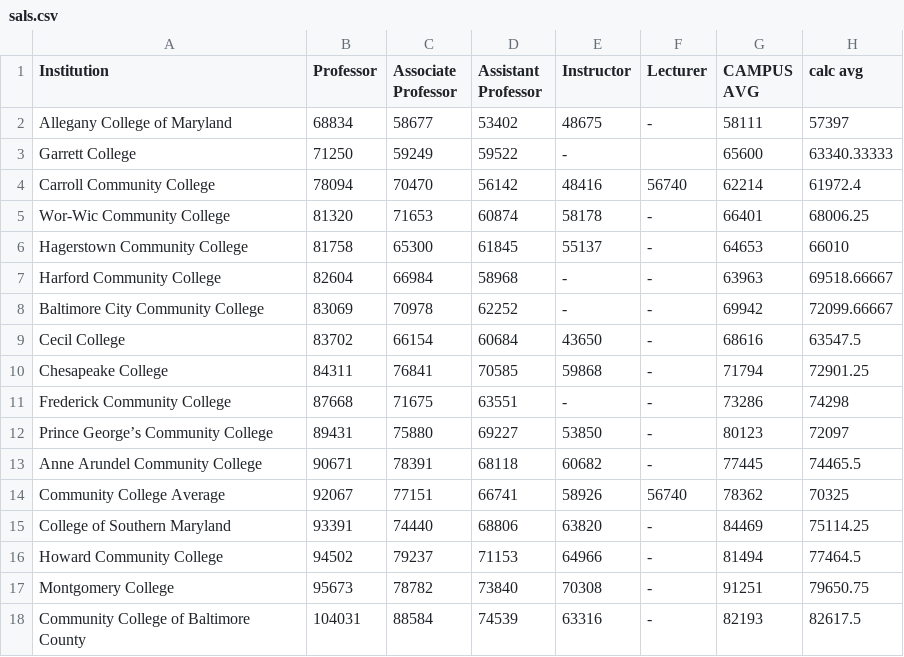
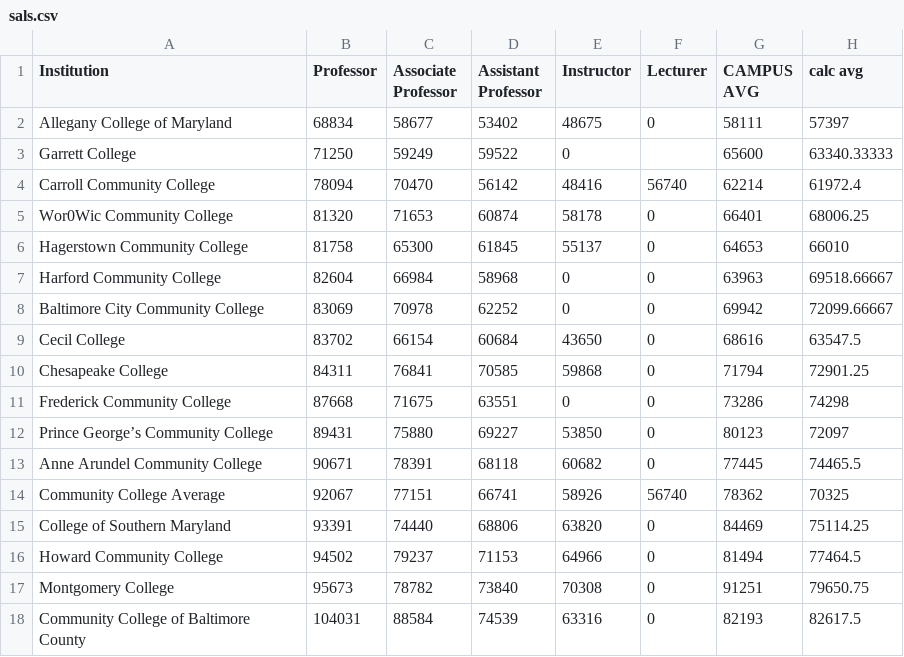
Before and after one commit to joshwmay/aacc, a CSV file: jupyter/sals.csv, drawn as a sheet.

```diff
--- a/jupyter/sals.csv
+++ b/jupyter/sals.csv
@@ -1,18 +1,18 @@
 Institution,Professor,Associate Professor,Assistant Professor,Instructor,Lecturer, CAMPUS AVG,calc avg
-Allegany College of Maryland,68834,58677,53402,48675,-,58111,57397
-Garrett College,71250,59249,59522,-,,65600,63340.33333
+Allegany College of Maryland,68834,58677,53402,48675,0,58111,57397
+Garrett College,71250,59249,59522,0,,65600,63340.33333
 Carroll Community College,78094,70470,56142,48416,56740,62214,61972.4
-Wor-Wic Community College,81320,71653,60874,58178,-,66401,68006.25
-Hagerstown Community College,81758,65300,61845,55137,-,64653,66010
-Harford Community College,82604,66984,58968,-,-,63963,69518.66667
-Baltimore City Community College,83069,70978,62252,-,-,69942,72099.66667
-Cecil College,83702,66154,60684,43650,-,68616,63547.5
-Chesapeake College,84311,76841,70585,59868,-,71794,72901.25
-Frederick Community College,87668,71675,63551,-,-,73286,74298
-Prince George’s Community College,89431,75880,69227,53850,-,80123,72097
-Anne Arundel Community College,90671,78391,68118,60682,-,77445,74465.5
+Wor0Wic Community College,81320,71653,60874,58178,0,66401,68006.25
+Hagerstown Community College,81758,65300,61845,55137,0,64653,66010
+Harford Community College,82604,66984,58968,0,0,63963,69518.66667
+Baltimore City Community College,83069,70978,62252,0,0,69942,72099.66667
+Cecil College,83702,66154,60684,43650,0,68616,63547.5
+Chesapeake College,84311,76841,70585,59868,0,71794,72901.25
+Frederick Community College,87668,71675,63551,0,0,73286,74298
+Prince George’s Community College,89431,75880,69227,53850,0,80123,72097
+Anne Arundel Community College,90671,78391,68118,60682,0,77445,74465.5
 Community College Average,92067,77151,66741,58926,56740,78362,70325
-College of Southern Maryland,93391,74440,68806,63820,-,84469,75114.25
-Howard Community College,94502,79237,71153,64966,-,81494,77464.5
-Montgomery College,95673,78782,73840,70308,-,91251,79650.75
-Community College of Baltimore County,104031,88584,74539,63316,-,82193,82617.5
+College of Southern Maryland,93391,74440,68806,63820,0,84469,75114.25
+Howard Community College,94502,79237,71153,64966,0,81494,77464.5
+Montgomery College,95673,78782,73840,70308,0,91251,79650.75
+Community College of Baltimore County,104031,88584,74539,63316,0,82193,82617.5
```
Also changed, not shown: jupyter/enrollment.csv, 6 other files.
